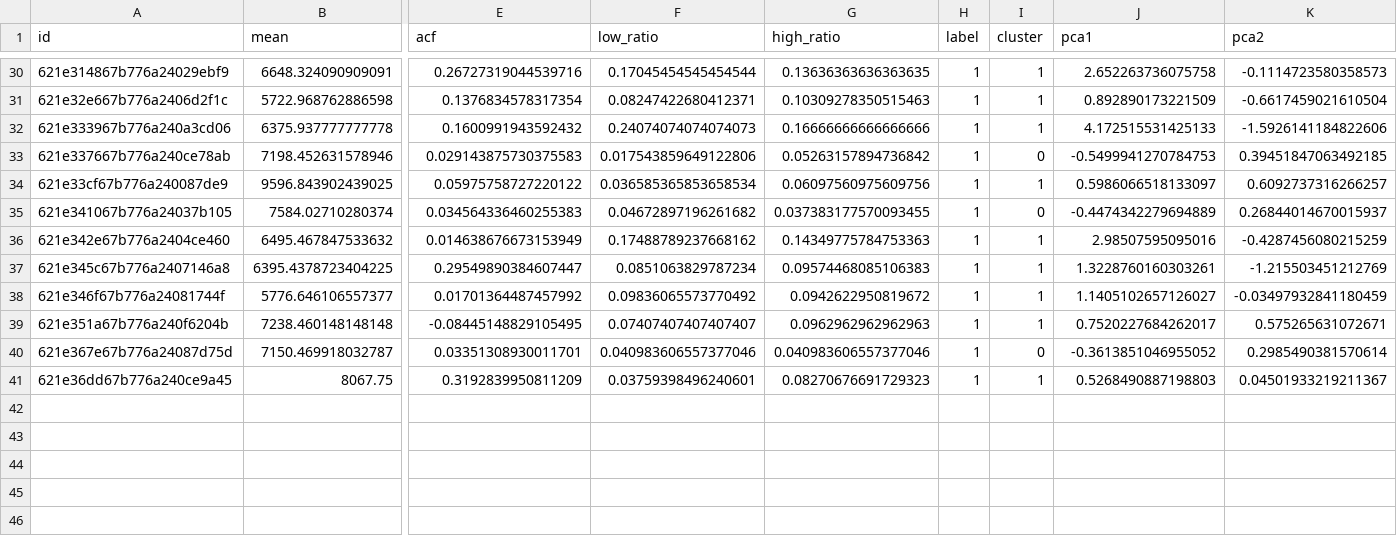
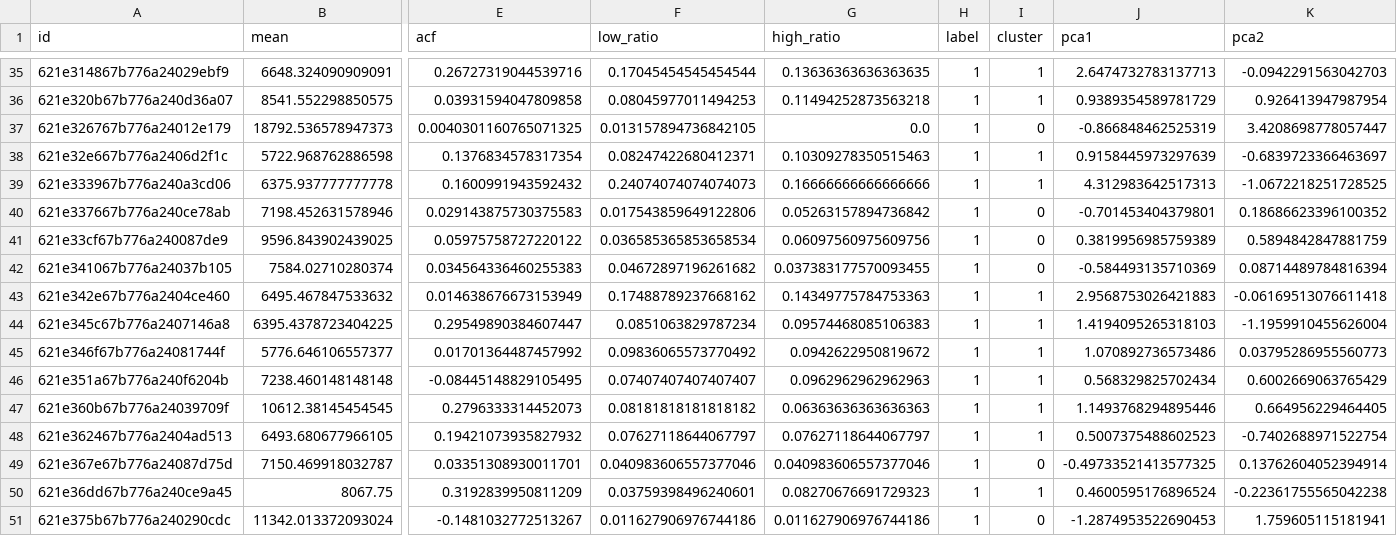
Before and after one commit to Zefan-Huang/lab_demo, a CSV file: unsupervised/feed.csv, drawn as a sheet; only a part is shown, gaps mark what is left out; addresses are those after the commit; rows hold the shown columns only; the diff covers the shown part only; the diff names each change by its address in the sheet, - before the commit and + after, or states it on an @@ line.

```diff
--- a/unsupervised/feed.csv
+++ b/unsupervised/feed.csv
-J35 (pca1): 2.652263736075758
+J35 (pca1): 2.6474732783137713
-K35 (pca2): -0.1114723580358573
+K35 (pca2): -0.0942291563042703
+row 36: 621e320b67b776a240d36a07 | 8541.552298850575 | 0.03931594047809858 | 0.08045977011494253 | 0.11494252873563218 | 1 | 1 | 0.9389354589781729 | 0.926413947987954
+row 37: 621e326767b776a24012e179 | 18792.536578947373 | 0.0040301160765071325 | 0.013157894736842105 | 0.0 | 1 | 0 | -0.866848462525319 | 3.4208698778057447
-J38 (pca1): 0.892890173221509
+J38 (pca1): 0.9158445973297639
-K38 (pca2): -0.6617459021610504
+K38 (pca2): -0.6839723366463697
-J39 (pca1): 4.172515531425133
+J39 (pca1): 4.312983642517313
-K39 (pca2): -1.5926141184822606
+K39 (pca2): -1.0672218251728525
-J40 (pca1): -0.5499941270784753
+J40 (pca1): -0.701453404379801
-K40 (pca2): 0.39451847063492185
+K40 (pca2): 0.18686623396100352
-I41 (cluster): 1
+I41 (cluster): 0
-J41 (pca1): 0.5986066518133097
+J41 (pca1): 0.3819956985759389
-K41 (pca2): 0.6092737316266257
+K41 (pca2): 0.5894842847881759
-J42 (pca1): -0.4474342279694889
+J42 (pca1): -0.584493135710369
-K42 (pca2): 0.26844014670015937
+K42 (pca2): 0.08714489784816394
-J43 (pca1): 2.98507595095016
+J43 (pca1): 2.9568753026421883
-K43 (pca2): -0.4287456080215259
+K43 (pca2): -0.06169513076611418
-J44 (pca1): 1.3228760160303261
+J44 (pca1): 1.4194095265318103
-K44 (pca2): -1.215503451212769
+K44 (pca2): -1.1959910455626004
-J45 (pca1): 1.1405102657126027
+J45 (pca1): 1.070892736573486
-K45 (pca2): -0.03497932841180459
+K45 (pca2): 0.03795286955560773
-J46 (pca1): 0.7520227684262017
+J46 (pca1): 0.568329825702434
-K46 (pca2): 0.575265631072671
+K46 (pca2): 0.6002669063765429
+row 47: 621e360b67b776a24039709f | 10612.38145454545 | 0.2796333314452073 | 0.08181818181818182 | 0.06363636363636363 | 1 | 1 | 1.1493768294895446 | 0.664956229464405
+row 48: 621e362467b776a2404ad513 | 6493.680677966105 | 0.19421073935827932 | 0.07627118644067797 | 0.07627118644067797 | 1 | 1 | 0.5007375488602523 | -0.7402688971522754
-J49 (pca1): -0.3613851046955052
+J49 (pca1): -0.49733521413577325
-K49 (pca2): 0.2985490381570614
+K49 (pca2): 0.13762604052394914
-J50 (pca1): 0.5268490887198803
+J50 (pca1): 0.4600595176896524
-K50 (pca2): 0.04501933219211367
+K50 (pca2): -0.22361755565042238
+row 51: 621e375b67b776a240290cdc | 11342.013372093024 | -0.1481032772513267 | 0.011627906976744186 | 0.011627906976744186 | 1 | 0 | -1.2874953522690453 | 1.759605115181941
```
Also changed, not shown: 5 added rows and 59 edited cells elsewhere in this file, 7 other files.
